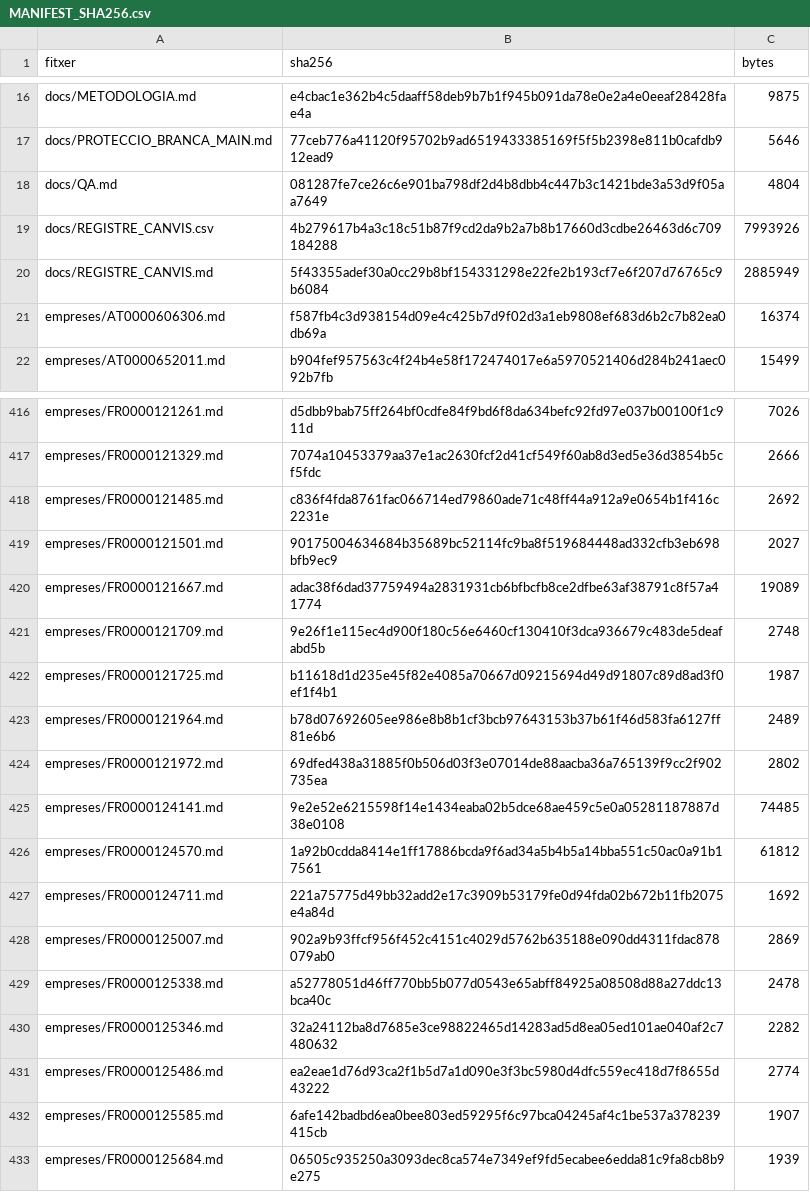
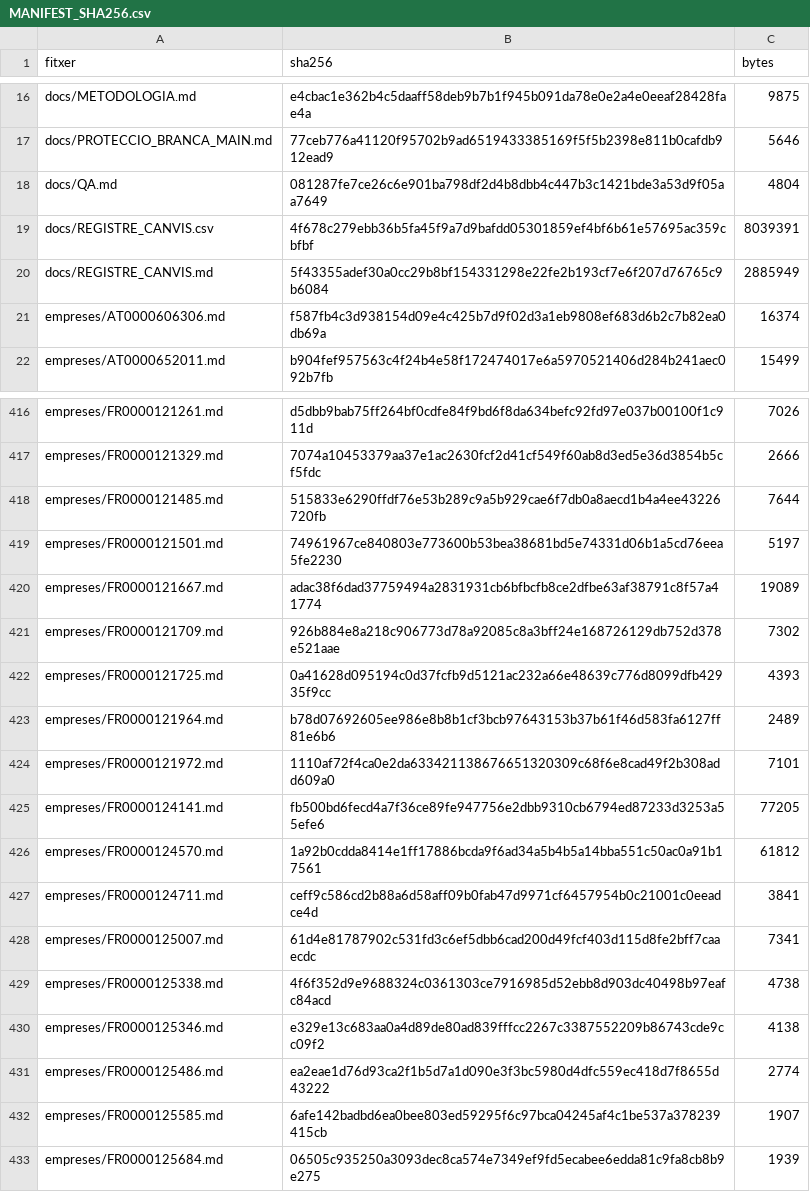
Before and after one commit to jmasoribas-max/base-fundadors-ceo-stoxx600, a CSV file: MANIFEST_SHA256.csv, drawn as a sheet; only a part is shown, gaps mark what is left out.

```diff
--- a/MANIFEST_SHA256.csv
+++ b/MANIFEST_SHA256.csv
@@ -18,3 +18,3 @@ docs/PROTECCIO_BRANCA_MAIN.md,77ceb776a41120f95702b9ad6519433385169f5f5b2398e811
 docs/QA.md,081287fe7ce26c6e901ba798df2d4b8dbb4c447b3c1421bde3a53d9f05aa7649,4804
-docs/REGISTRE_CANVIS.csv,4b279617b4a3c18c51b87f9cd2da9b2a7b8b17660d3cdbe26463d6c709184288,7993926
+docs/REGISTRE_CANVIS.csv,4f678c279ebb36b5fa45f9a7d9bafdd05301859ef4bf6b61e57695ac359cbfbf,8039391
 docs/REGISTRE_CANVIS.md,5f43355adef30a0cc29b8bf154331298e22fe2b193cf7e6f207d76765c9b6084,2885949
@@ -417,15 +417,15 @@ empreses/FR0000121261.md,d5dbb9bab75ff264bf0cdfe84f9bd6f8da634befc92fd97e037b001
 empreses/FR0000121329.md,7074a10453379aa37e1ac2630fcf2d41cf549f60ab8d3ed5e36d3854b5cf5fdc,2666
-empreses/FR0000121485.md,c836f4fda8761fac066714ed79860ade71c48ff44a912a9e0654b1f416c2231e,2692
-empreses/FR0000121501.md,90175004634684b35689bc52114fc9ba8f519684448ad332cfb3eb698bfb9ec9,2027
+empreses/FR0000121485.md,515833e6290ffdf76e53b289c9a5b929cae6f7db0a8aecd1b4a4ee43226720fb,7644
+empreses/FR0000121501.md,74961967ce840803e773600b53bea38681bd5e74331d06b1a5cd76eea5fe2230,5197
 empreses/FR0000121667.md,adac38f6dad37759494a2831931cb6bfbcfb8ce2dfbe63af38791c8f57a41774,19089
-empreses/FR0000121709.md,9e26f1e115ec4d900f180c56e6460cf130410f3dca936679c483de5deafabd5b,2748
-empreses/FR0000121725.md,b11618d1d235e45f82e4085a70667d09215694d49d91807c89d8ad3f0ef1f4b1,1987
+empreses/FR0000121709.md,926b884e8a218c906773d78a92085c8a3bff24e168726129db752d378e521aae,7302
+empreses/FR0000121725.md,0a41628d095194c0d37fcfb9d5121ac232a66e48639c776d8099dfb42935f9cc,4393
 empreses/FR0000121964.md,b78d07692605ee986e8b8b1cf3bcb97643153b37b61f46d583fa6127ff81e6b6,2489
-empreses/FR0000121972.md,69dfed438a31885f0b506d03f3e07014de88aacba36a765139f9cc2f902735ea,2802
-empreses/FR0000124141.md,9e2e52e6215598f14e1434eaba02b5dce68ae459c5e0a05281187887d38e0108,74485
+empreses/FR0000121972.md,1110af72f4ca0e2da633421138676651320309c68f6e8cad49f2b308add609a0,7101
+empreses/FR0000124141.md,fb500bd6fecd4a7f36ce89fe947756e2dbb9310cb6794ed87233d3253a55efe6,77205
 empreses/FR0000124570.md,1a92b0cdda8414e1ff17886bcda9f6ad34a5b4b5a14bba551c50ac0a91b17561,61812
-empreses/FR0000124711.md,221a75775d49bb32add2e17c3909b53179fe0d94fda02b672b11fb2075e4a84d,1692
-empreses/FR0000125007.md,902a9b93ffcf956f452c4151c4029d5762b635188e090dd4311fdac878079ab0,2869
-empreses/FR0000125338.md,a52778051d46ff770bb5b077d0543e65abff84925a08508d88a27ddc13bca40c,2478
-empreses/FR0000125346.md,32a24112ba8d7685e3ce98822465d14283ad5d8ea05ed101ae040af2c7480632,2282
+empreses/FR0000124711.md,ceff9c586cd2b88a6d58aff09b0fab47d9971cf6457954b0c21001c0eeadce4d,3841
+empreses/FR0000125007.md,61d4e81787902c531fd3c6ef5dbb6cad200d49fcf403d115d8fe2bff7caaecdc,7341
+empreses/FR0000125338.md,4f6f352d9e9688324c0361303ce7916985d52ebb8d903dc40498b97eafc84acd,4738
+empreses/FR0000125346.md,e329e13c683aa0a4d89de80ad839fffcc2267c3387552209b86743cde9cc09f2,4138
 empreses/FR0000125486.md,ea2eae1d76d93ca2f1b5d7a1d090e3f3bc5980d4dfc559ec418d7f8655d43222,2774
```
Also changed, not shown: 11 other files.
